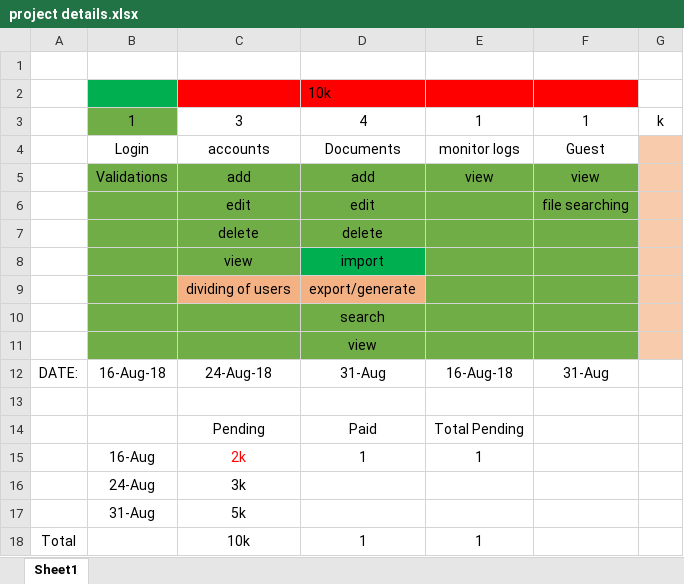
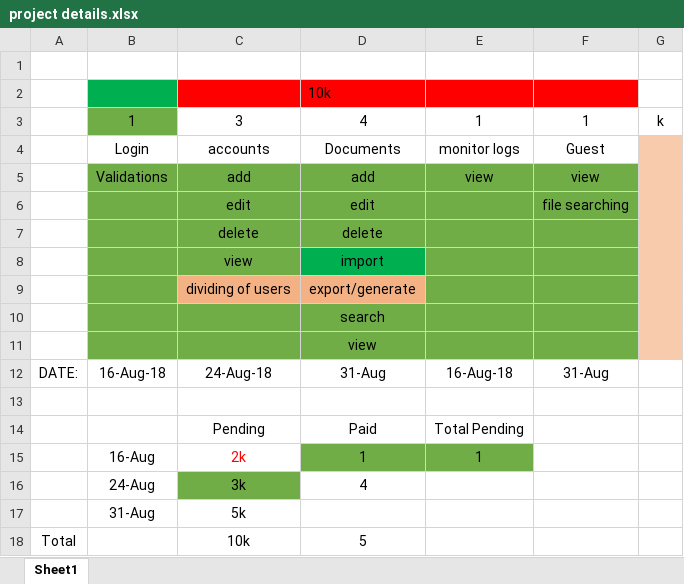
Before and after one commit to reliancesolution/AES, an Excel workbook: project details.xlsx, sheet Sheet1, drawn as a sheet; values as stored, in another font and other column widths than the file's, no borders; the diff names each change by its address in the sheet, - before the commit and + after, or states it on an @@ line.

Commit message:
'test'

```diff
--- a/project details.xlsx (sheet Sheet1)
+++ b/project details.xlsx (sheet Sheet1)
-D15:E15 fill: none
+D15:E15 fill: #70AD47
-C16 fill: none
+C16 fill: #70AD47
-D16: (empty)
+D16: 4
-D18: 1
+D18: 5
-E18: 1
+E18: (empty)
```
